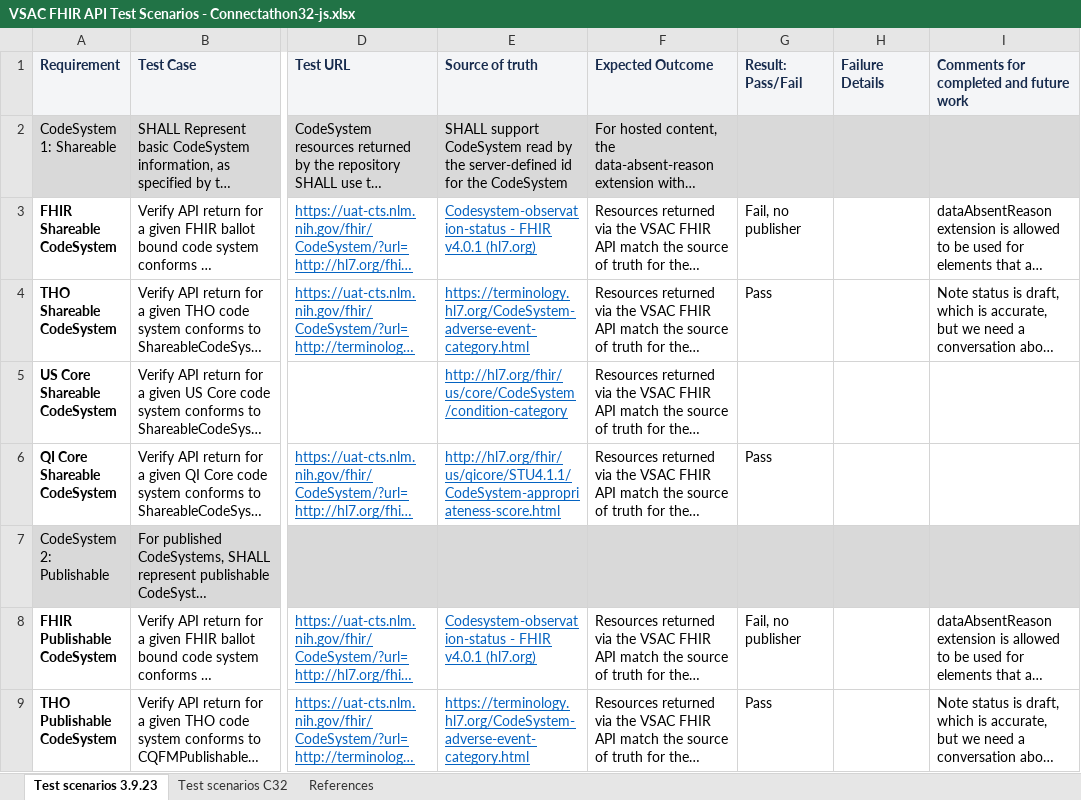
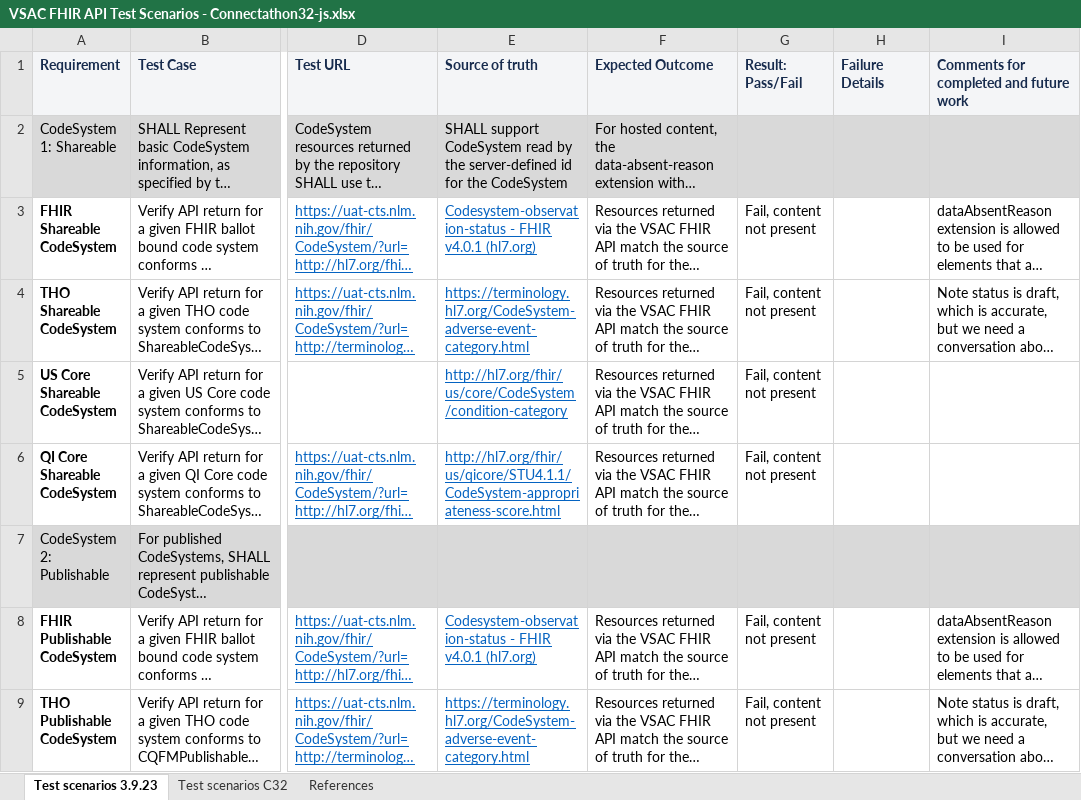
Before and after one commit to HL7/cqf-measures, an Excel workbook: thunder-tests/VSAC FHIR API Test Scenarios - Connectathon32-js.xlsx, sheet Test scenarios 3.9.23, drawn as a sheet; only a part is shown, gaps mark what is left out; long unchanged cells end in …; values as stored, in another font and other column widths than the file's, no borders; the diff covers the shown part only; the diff names each change by its address in the sheet, - before the commit and + after, or states it on an @@ line.

Commit message:
Updates to ThunderClient tests and Test Scenario Spreadsheet

```diff
--- a/thunder-tests/VSAC FHIR API Test Scenarios - Connectathon32-js.xlsx (sheet Test scenarios 3.9.23)
+++ b/thunder-tests/VSAC FHIR API Test Scenarios - Connectathon32-js.xlsx (sheet Test scenarios 3.9.23)
-G3 (Result: Pass/Fail): Fail, no publisher
+G3 (Result: Pass/Fail): Fail, content not present
-G4 (Result: Pass/Fail): Pass
+G4 (Result: Pass/Fail): Fail, content not present
-G5 (Result: Pass/Fail): (empty)
+G5 (Result: Pass/Fail): Fail, content not present
-G6 (Result: Pass/Fail): Pass
+G6 (Result: Pass/Fail): Fail, content not present
-G8 (Result: Pass/Fail): Fail, no publisher
+G8 (Result: Pass/Fail): Fail, content not present
-G9 (Result: Pass/Fail): Pass
+G9 (Result: Pass/Fail): Fail, content not present
```
Also changed, not shown: 1 added row, 122 removed rows and 112 edited cells elsewhere in this sheet, 1 other file.
